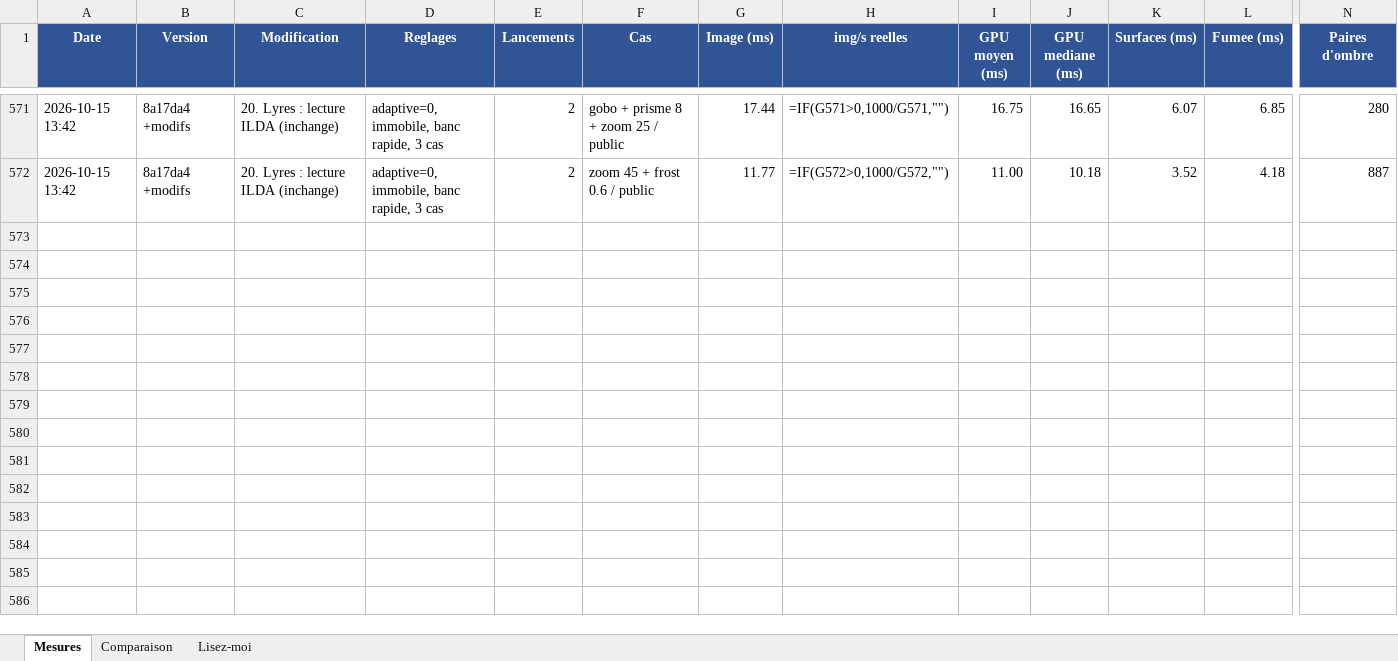
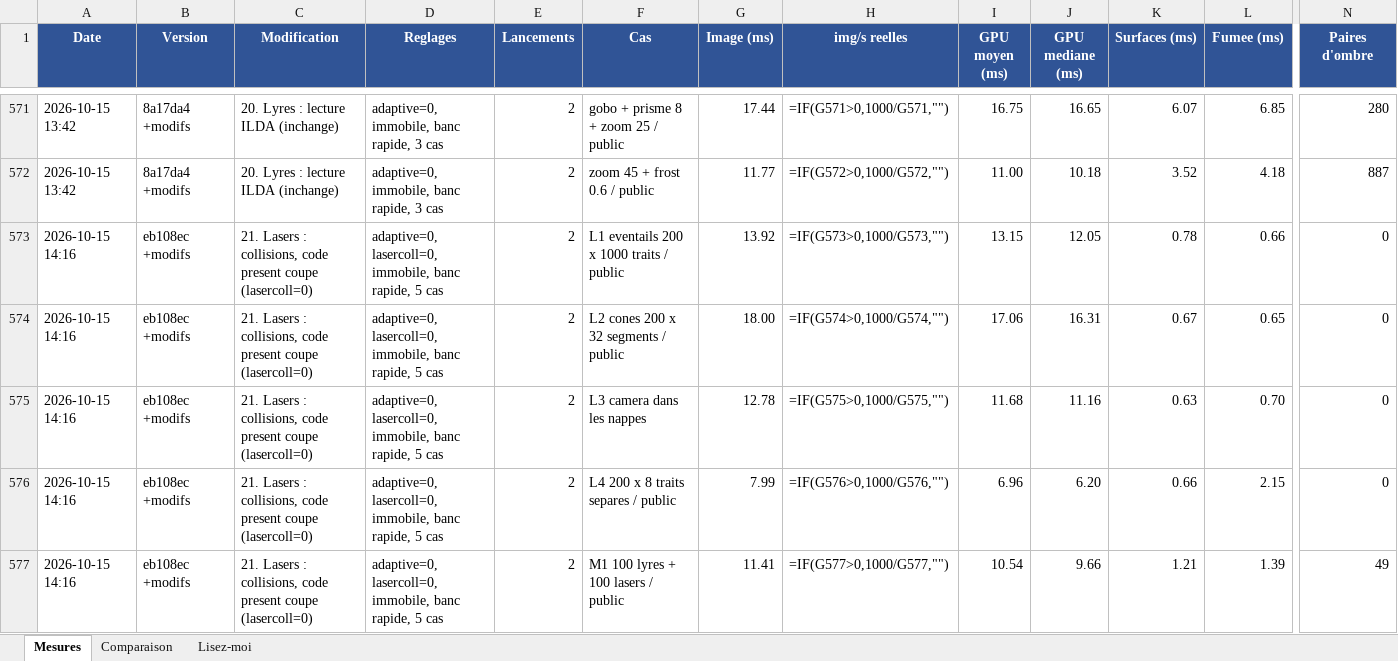
Before and after one commit to Lotter-35/SoundStage3D, an Excel workbook: lyre-viz/historique_perf.xlsx, sheet Mesures, drawn as a sheet; only a part is shown, gaps mark what is left out; values as stored, in another font and other column widths than the file's, no borders; formulas without a stored value are shown as written; rows hold the shown columns only; the diff covers the shown part only; the diff names each change by its address in the sheet, - before the commit and + after, or states it on an @@ line.

```diff
--- a/lyre-viz/historique_perf.xlsx (sheet Mesures)
+++ b/lyre-viz/historique_perf.xlsx (sheet Mesures)
+row 573: 2026-10-15 14:16 | eb108ec +modifs | 21. Lasers : collisions, code present coupe (lasercoll=0) | adaptive=0, lasercoll=0, immobile, banc rapide, 5 cas | 2 | L1 eventails 200 x 1000 traits / public | 13.92 | =IF(G573>0,1000/G573,"") | 13.15 | 12.05 | 0.78 | 0.66 | 0
+row 574: 2026-10-15 14:16 | eb108ec +modifs | 21. Lasers : collisions, code present coupe (lasercoll=0) | adaptive=0, lasercoll=0, immobile, banc rapide, 5 cas | 2 | L2 cones 200 x 32 segments / public | 18.00 | =IF(G574>0,1000/G574,"") | 17.06 | 16.31 | 0.67 | 0.65 | 0
+row 575: 2026-10-15 14:16 | eb108ec +modifs | 21. Lasers : collisions, code present coupe (lasercoll=0) | adaptive=0, lasercoll=0, immobile, banc rapide, 5 cas | 2 | L3 camera dans les nappes | 12.78 | =IF(G575>0,1000/G575,"") | 11.68 | 11.16 | 0.63 | 0.70 | 0
+row 576: 2026-10-15 14:16 | eb108ec +modifs | 21. Lasers : collisions, code present coupe (lasercoll=0) | adaptive=0, lasercoll=0, immobile, banc rapide, 5 cas | 2 | L4 200 x 8 traits separes / public | 7.99 | =IF(G576>0,1000/G576,"") | 6.96 | 6.20 | 0.66 | 2.15 | 0
+row 577: 2026-10-15 14:16 | eb108ec +modifs | 21. Lasers : collisions, code present coupe (lasercoll=0) | adaptive=0, lasercoll=0, immobile, banc rapide, 5 cas | 2 | M1 100 lyres + 100 lasers / public | 11.41 | =IF(G577>0,1000/G577,"") | 10.54 | 9.66 | 1.21 | 1.39 | 49
```
Also changed, not shown: 101 added rows elsewhere in this sheet, sheet Comparaison, 13 other files.
